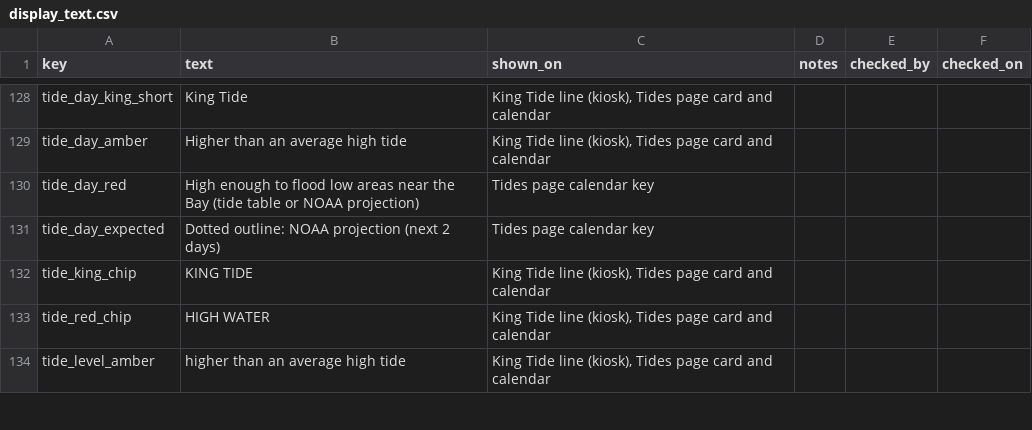
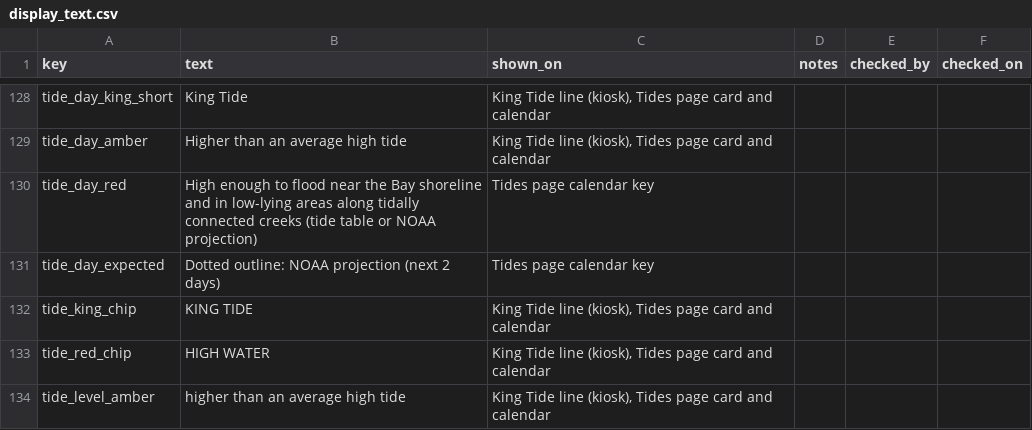
Before and after one commit to OneShorelineSMC/oneshorelinefews, a CSV file: lookups/display_text.csv, drawn as a sheet; only a part is shown, gaps mark what is left out; the diff covers the shown part only.

Commit message:
Add files via upload

```diff
--- a/lookups/display_text.csv
+++ b/lookups/display_text.csv
@@ -129,3 +129,3 @@ tide_day_king_short,King Tide,"King Tide line (kiosk), Tides page card and calen
 tide_day_amber,Higher than an average high tide,"King Tide line (kiosk), Tides page card and calendar",,,
-tide_day_red,High enough to flood low areas near the Bay (tide table or NOAA projection),Tides page calendar key,,,
+tide_day_red,High enough to flood near the Bay shoreline and in low-lying areas along tidally connected creeks (tide table or NOAA projection),Tides page calendar key,,,
 tide_day_expected,Dotted outline: NOAA projection (next 2 days),Tides page calendar key,,,
```
Also changed, not shown: 2 added rows and 5 edited cells elsewhere in this file.
